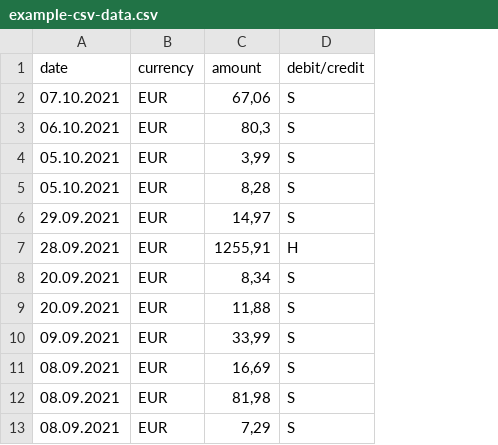
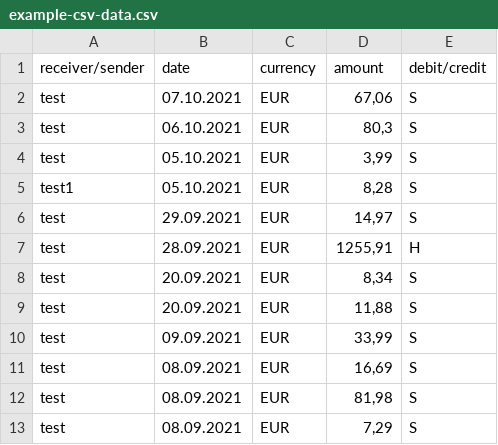
Before and after one commit to bennoinbeta/bank-analysis, a CSV file: static/example-csv-data.csv, drawn as a sheet; only a part is shown; the diff names each change by its address in the sheet, - before the commit and + after, or states it on an @@ line.

Commit message:
Update example-csv-data.csv

```diff
--- a/static/example-csv-data.csv
+++ b/static/example-csv-data.csv
+column A (receiver/sender), rows 2-13: test | test | test | test1 | test | test | test | test | test | test | test | test
```
